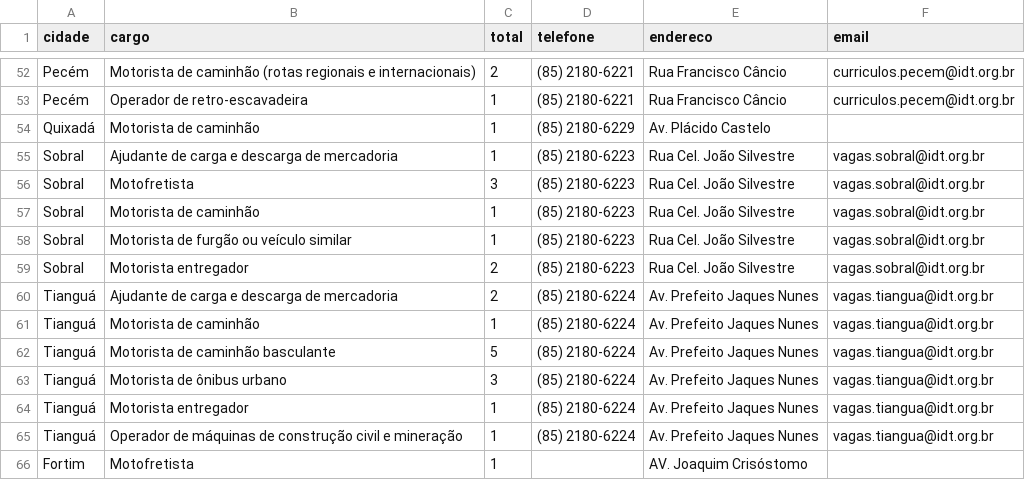
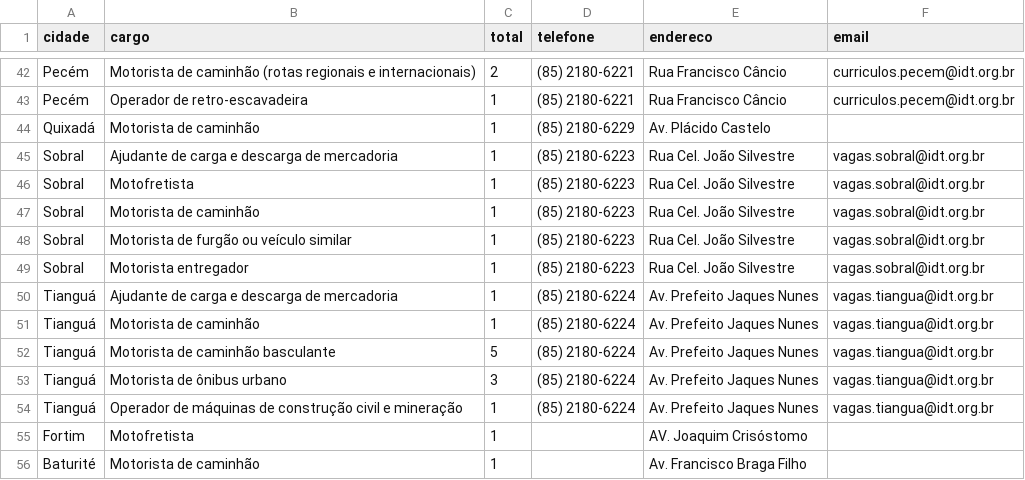
Before and after one commit to jfilhoempresarial-ops/tralienigena, a CSV file: vagas.csv, drawn as a sheet; only a part is shown, gaps mark what is left out; the shorter side is filled out with more unchanged rows; the diff covers the shown part only.

```diff
--- a/vagas.csv
+++ b/vagas.csv
@@ -55,7 +45,7 @@ Quixadá,Motorista de caminhão,1,(85) 2180-6229,Av. Plácido Castelo,
 Sobral,Ajudante de carga e descarga de mercadoria,1,(85) 2180-6223,Rua Cel. João Silvestre,vagas.sobral@idt.org.br
-Sobral,Motofretista,3,(85) 2180-6223,Rua Cel. João Silvestre,vagas.sobral@idt.org.br
+Sobral,Motofretista,1,(85) 2180-6223,Rua Cel. João Silvestre,vagas.sobral@idt.org.br
 Sobral,Motorista de caminhão,1,(85) 2180-6223,Rua Cel. João Silvestre,vagas.sobral@idt.org.br
 Sobral,Motorista de furgão ou veículo similar,1,(85) 2180-6223,Rua Cel. João Silvestre,vagas.sobral@idt.org.br
-Sobral,Motorista entregador,2,(85) 2180-6223,Rua Cel. João Silvestre,vagas.sobral@idt.org.br
-Tianguá,Ajudante de carga e descarga de mercadoria,2,(85) 2180-6224,Av. Prefeito Jaques Nunes,vagas.tiangua@idt.org.br
+Sobral,Motorista entregador,1,(85) 2180-6223,Rua Cel. João Silvestre,vagas.sobral@idt.org.br
+Tianguá,Ajudante de carga e descarga de mercadoria,1,(85) 2180-6224,Av. Prefeito Jaques Nunes,vagas.tiangua@idt.org.br
 Tianguá,Motorista de caminhão,1,(85) 2180-6224,Av. Prefeito Jaques Nunes,vagas.tiangua@idt.org.br
@@ -63,3 +53,2 @@ Tianguá,Motorista de caminhão basculante,5,(85) 2180-6224,Av. Prefeito Jaques
 Tianguá,Motorista de ônibus urbano,3,(85) 2180-6224,Av. Prefeito Jaques Nunes,vagas.tiangua@idt.org.br
-Tianguá,Motorista entregador,1,(85) 2180-6224,Av. Prefeito Jaques Nunes,vagas.tiangua@idt.org.br
 Tianguá,Operador de máquinas de construção civil e mineração,1,(85) 2180-6224,Av. Prefeito Jaques Nunes,vagas.tiangua@idt.org.br
```
Also changed, not shown: 2 added rows, 12 removed rows, 2 moved rows and 12 edited cells elsewhere in this file.
